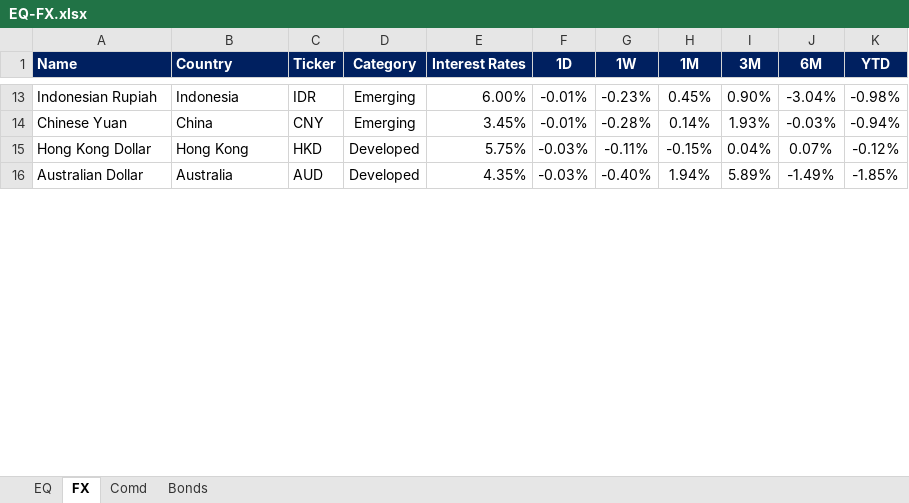
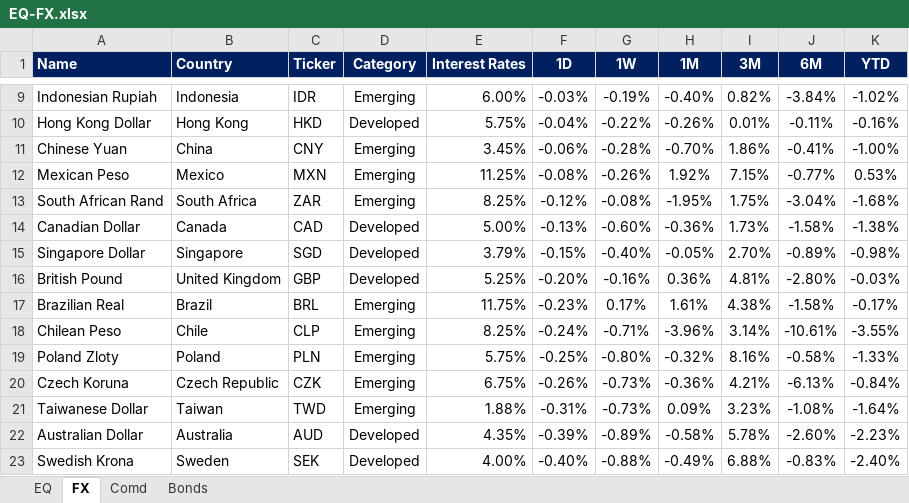
Before and after one commit to harshshivlani/fg-app, an Excel workbook: EQ-FX.xlsx, sheet FX, drawn as a sheet; only a part is shown, gaps mark what is left out; values as stored, in another font and other column widths than the file's, no borders; conditional formats not drawn; removed rows and columns are numbered as before the commit, all else as after; the diff covers the shown part only; the diff names each change by its address in the sheet, - before the commit and + after, or states it on an @@ line.

```diff
--- a/EQ-FX.xlsx (sheet FX)
+++ b/EQ-FX.xlsx (sheet FX)
-F9 (1D): -0.01%
+F9 (1D): -0.03%
-G9 (1W): -0.23%
+G9 (1W): -0.19%
-H9 (1M): 0.45%
+H9 (1M): -0.40%
-I9 (3M): 0.90%
+I9 (3M): 0.82%
-J9 (6M): -3.04%
+J9 (6M): -3.84%
-K9 (YTD): -0.98%
+K9 (YTD): -1.02%
+row 10: Hong Kong Dollar | Hong Kong | HKD | Developed | 5.75% | -0.04% | -0.22% | -0.26% | 0.01% | -0.11% | -0.16%
-F11 (1D): -0.01%
+F11 (1D): -0.06%
-H11 (1M): 0.14%
+H11 (1M): -0.70%
-I11 (3M): 1.93%
+I11 (3M): 1.86%
-J11 (6M): -0.03%
+J11 (6M): -0.41%
-K11 (YTD): -0.94%
+K11 (YTD): -1.00%
-row 15: Hong Kong Dollar | Hong Kong | HKD | Developed | 5.75% | -0.03% | -0.11% | -0.15% | 0.04% | 0.07% | -0.12%
+row 12: Mexican Peso | Mexico | MXN | Emerging | 11.25% | -0.08% | -0.26% | 1.92% | 7.15% | -0.77% | 0.53%
+row 13: South African Rand | South Africa | ZAR | Emerging | 8.25% | -0.12% | -0.08% | -1.95% | 1.75% | -3.04% | -1.68%
+row 14: Canadian Dollar | Canada | CAD | Developed | 5.00% | -0.13% | -0.60% | -0.36% | 1.73% | -1.58% | -1.38%
+row 15: Singapore Dollar | Singapore | SGD | Developed | 3.79% | -0.15% | -0.40% | -0.05% | 2.70% | -0.89% | -0.98%
+row 16: British Pound | United Kingdom | GBP | Developed | 5.25% | -0.20% | -0.16% | 0.36% | 4.81% | -2.80% | -0.03%
+row 17: Brazilian Real | Brazil | BRL | Emerging | 11.75% | -0.23% | 0.17% | 1.61% | 4.38% | -1.58% | -0.17%
+row 18: Chilean Peso | Chile | CLP | Emerging | 8.25% | -0.24% | -0.71% | -3.96% | 3.14% | -10.61% | -3.55%
+row 19: Poland Zloty | Poland | PLN | Emerging | 5.75% | -0.25% | -0.80% | -0.32% | 8.16% | -0.58% | -1.33%
+row 20: Czech Koruna | Czech Republic | CZK | Emerging | 6.75% | -0.26% | -0.73% | -0.36% | 4.21% | -6.13% | -0.84%
+row 21: Taiwanese Dollar | Taiwan | TWD | Emerging | 1.88% | -0.31% | -0.73% | 0.09% | 3.23% | -1.08% | -1.64%
-F22 (1D): -0.03%
+F22 (1D): -0.39%
-G22 (1W): -0.40%
+G22 (1W): -0.89%
-H22 (1M): 1.94%
+H22 (1M): -0.58%
-I22 (3M): 5.89%
+I22 (3M): 5.78%
-J22 (6M): -1.49%
+J22 (6M): -2.60%
-K22 (YTD): -1.85%
+K22 (YTD): -2.23%
+row 23: Swedish Krona | Sweden | SEK | Developed | 4.00% | -0.40% | -0.88% | -0.49% | 6.88% | -0.83% | -2.40%
```
Also changed, not shown: 8 added rows, 19 removed rows and 36 edited cells elsewhere in this sheet, sheet EQ, sheet Comd, sheet Bonds, formulas that keep their value, GEQETF_N.xlsx, GFI_N.xlsx, 2 other files.
